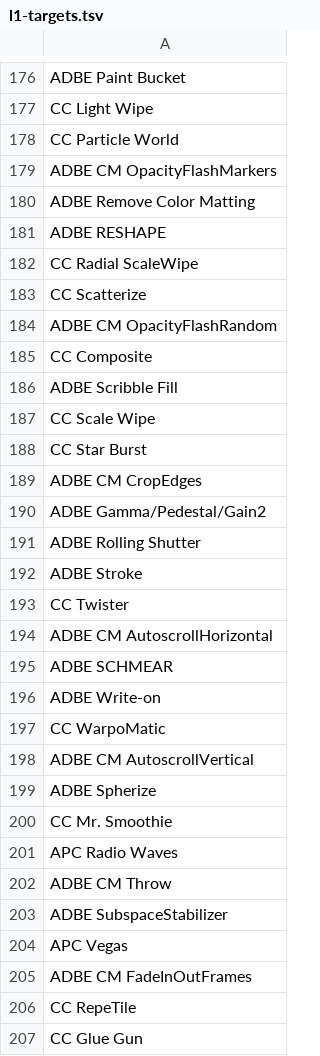
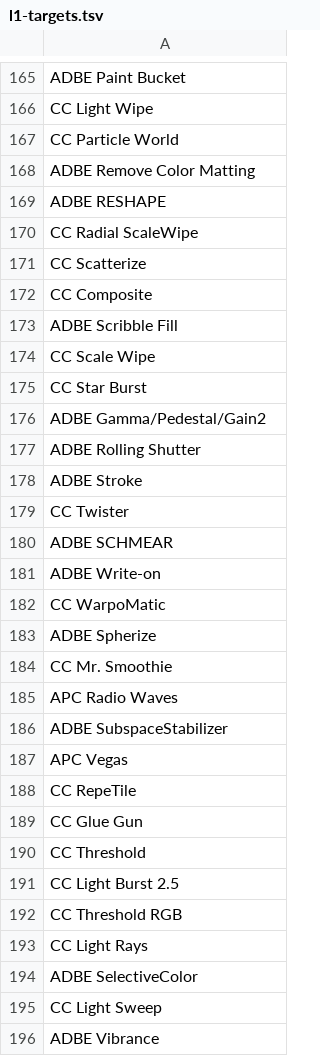
Before and after one commit to cjcwwww/DreamEngine, a TSV file: cep/com.dreamengine.panel/data/l1-targets.tsv, drawn as a sheet; only a part is shown, gaps mark what is left out; the shorter side is filled out with more unchanged rows; the diff covers the shown part only.

```diff
--- a/cep/com.dreamengine.panel/data/l1-targets.tsv
+++ b/cep/com.dreamengine.panel/data/l1-targets.tsv
@@ -178,3 +167,2 @@ CC Light Wipe
 CC Particle World
-ADBE CM OpacityFlashMarkers
 ADBE Remove Color Matting
@@ -183,3 +171,2 @@ CC Radial ScaleWipe
 CC Scatterize
-ADBE CM OpacityFlashRandom
 CC Composite
@@ -188,3 +175,2 @@ CC Scale Wipe
 CC Star Burst
-ADBE CM CropEdges
 ADBE Gamma/Pedestal/Gain2
@@ -193,3 +179,2 @@ ADBE Stroke
 CC Twister
-ADBE CM AutoscrollHorizontal
 ADBE SCHMEAR
@@ -197,3 +182,2 @@ ADBE Write-on
 CC WarpoMatic
-ADBE CM AutoscrollVertical
 ADBE Spherize
@@ -201,6 +185,4 @@ CC Mr. Smoothie
 APC Radio Waves
-ADBE CM Throw
 ADBE SubspaceStabilizer
 APC Vegas
-ADBE CM FadeInOutFrames
 CC RepeTile
```
Also changed, not shown: 89 removed rows elsewhere in this file, dist/L1/previews.tsv, 11 other files.
